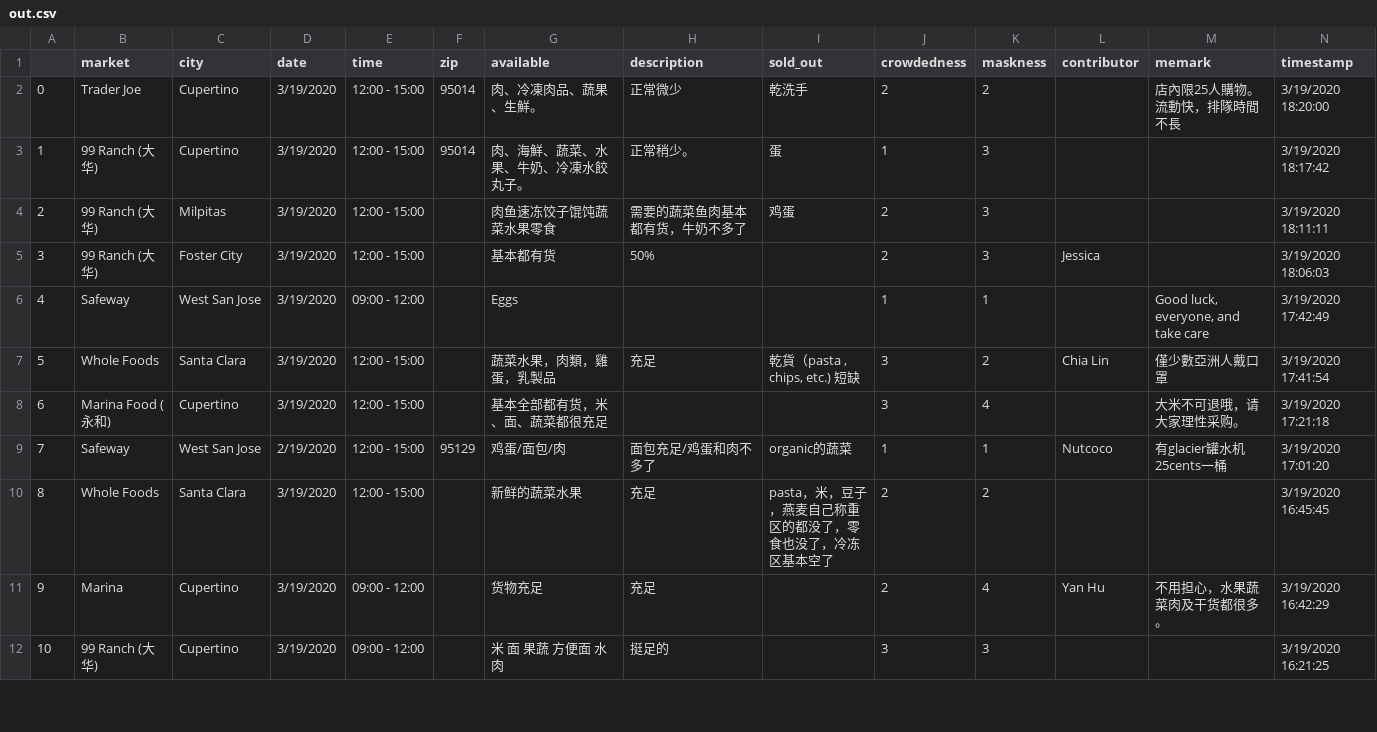
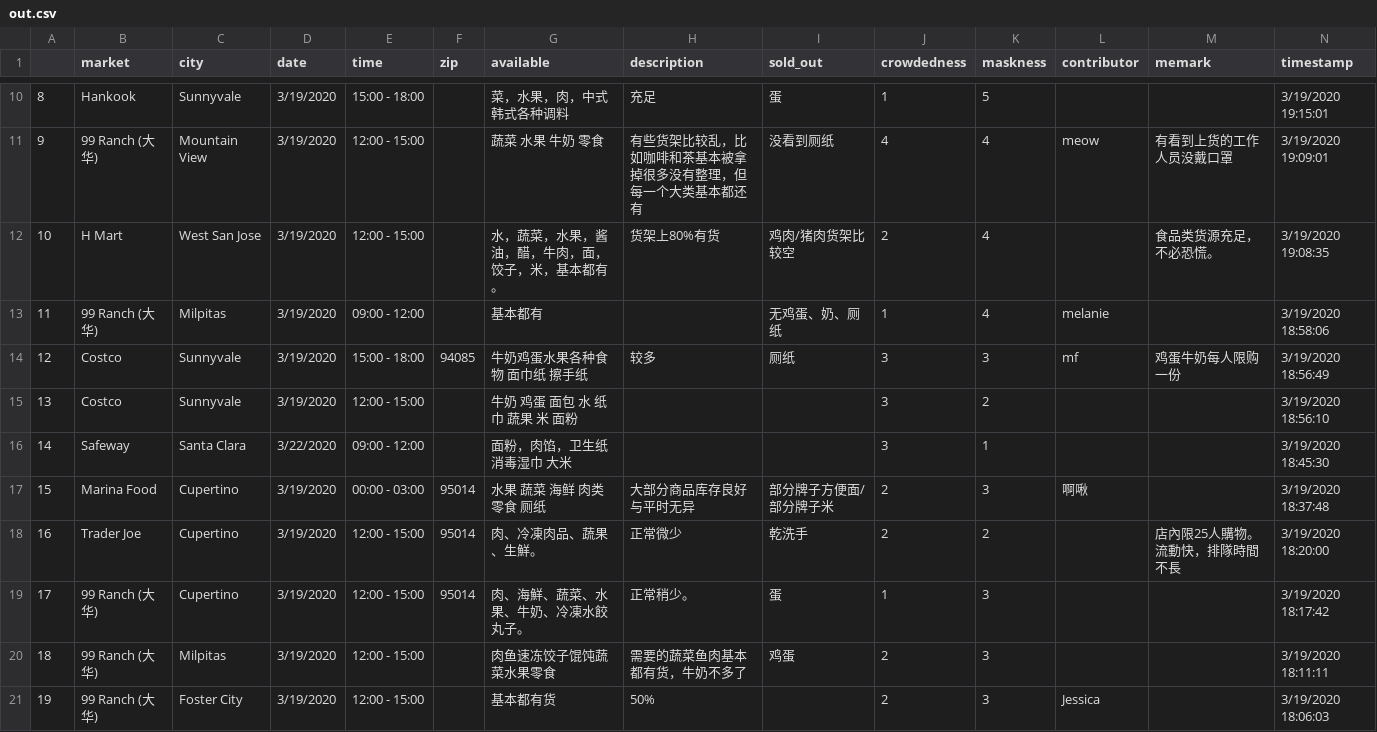
Before and after one commit to leeneil/bayarea-grocery, a CSV file: data/out.csv, drawn as a sheet; only a part is shown, gaps mark what is left out; the shorter side is filled out with more unchanged rows; addresses are those after the commit; rows hold the shown columns only; the diff covers the shown part only; the diff names each change by its address in the sheet, - before the commit and + after, or states it on an @@ line.

```diff
--- a/data/out.csv
+++ b/data/out.csv
+row 10: 8 | Hankook | Sunnyvale | 3/19/2020 | 15:00 - 18:00 |  | 菜，水果，肉，中式韩式各种调料 | 充足 | 蛋 | 1 | 5 |  |  | 3/19/2020 19:15:01
+row 11: 9 | 99 Ranch (大华) | Mountain View | 3/19/2020 | 12:00 - 15:00 |  | 蔬菜 水果 牛奶 零食 | 有些货架比较乱，比如咖啡和茶基本被拿掉很多没有整理，但每一个大类基本都还有 | 没看到厕纸 | 4 | 4 | meow | 有看到上货的工作人员没戴口罩 | 3/19/2020 19:09:01
+row 12: 10 | H Mart | West San Jose | 3/19/2020 | 12:00 - 15:00 |  | 水，蔬菜，水果，酱油，醋，牛肉，面，饺子，米，基本都有。 | 货架上80%有货 | 鸡肉/猪肉货架比较空 | 2 | 4 |  | 食品类货源充足，不必恐慌。 | 3/19/2020 19:08:35
+row 13: 11 | 99 Ranch (大华) | Milpitas | 3/19/2020 | 09:00 - 12:00 |  | 基本都有 |  | 无鸡蛋、奶、厕纸 | 1 | 4 | melanie |  | 3/19/2020 18:58:06
+row 14: 12 | Costco | Sunnyvale | 3/19/2020 | 15:00 - 18:00 | 94085 | 牛奶鸡蛋水果各种食物 面巾纸 擦手纸 | 较多 | 厕纸 | 3 | 3 | mf | 鸡蛋牛奶每人限购一份 | 3/19/2020 18:56:49
+row 15: 13 | Costco | Sunnyvale | 3/19/2020 | 12:00 - 15:00 |  | 牛奶 鸡蛋 面包 水 纸巾 蔬果 米 面粉 |  |  | 3 | 2 |  |  | 3/19/2020 18:56:10
+row 16: 14 | Safeway | Santa Clara | 3/22/2020 | 09:00 - 12:00 |  | 面粉，肉馅，卫生纸 消毒湿巾 大米 |  |  | 3 | 1 |  |  | 3/19/2020 18:45:30
+row 17: 15 | Marina Food | Cupertino | 3/19/2020 | 00:00 - 03:00 | 95014 | 水果 蔬菜 海鲜 肉类 零食 厕纸 | 大部分商品库存良好 与平时无异 | 部分牌子方便面/部分牌子米 | 2 | 3 | 啊啾 |  | 3/19/2020 18:37:48
@@ column A renumbered from row 18 down @@
```
Also changed, not shown: 8 added rows elsewhere in this file, data/export.csv, 4 other files.
